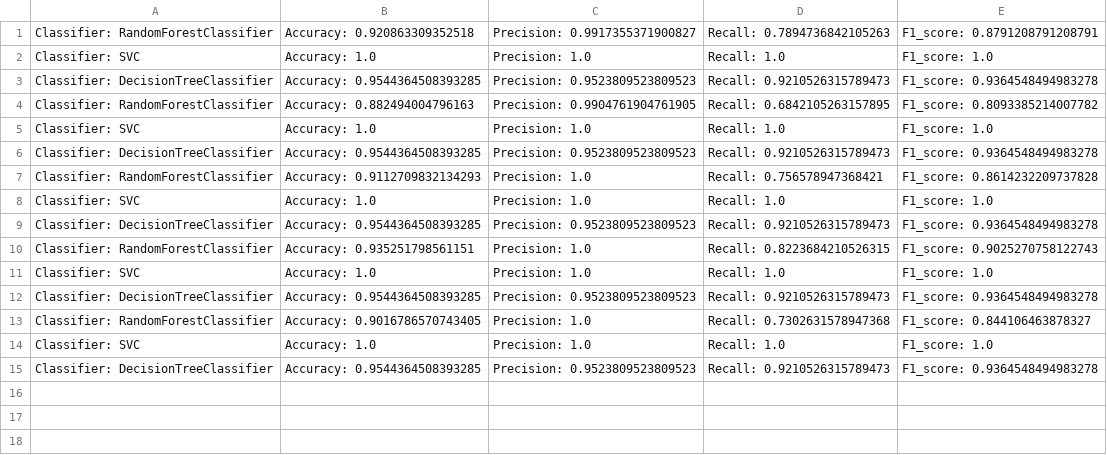
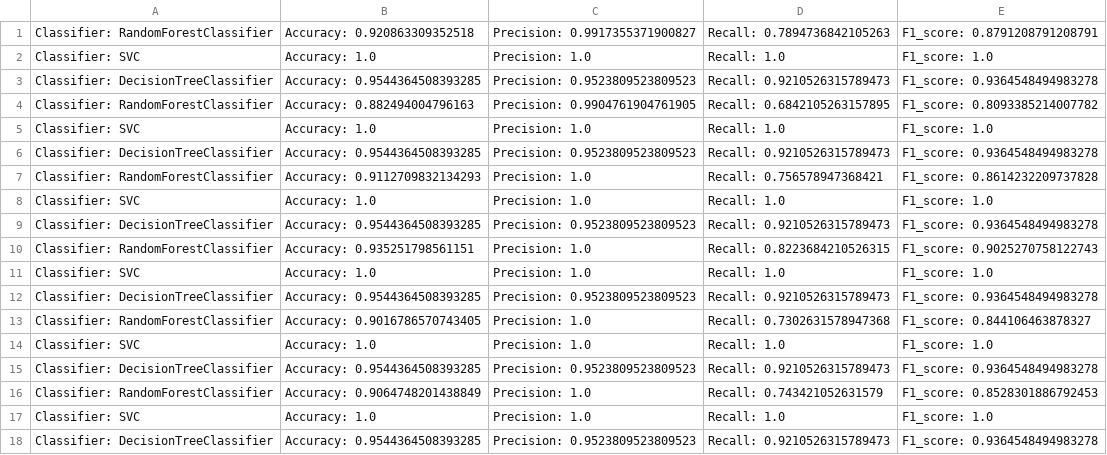
Before and after one commit to MAJozwiak/Titanic-data, a CSV file: src/score.csv, drawn as a sheet; the diff names each change by its address in the sheet, - before the commit and + after, or states it on an @@ line.

```diff
--- a/src/score.csv
+++ b/src/score.csv
+row 16: Classifier: RandomForestClassifier | Accuracy: 0.9064748201438849 | Precision: 1.0 | Recall: 0.743421052631579 | F1_score: 0.8528301886792453
+row 17: Classifier: SVC | Accuracy: 1.0 | Precision: 1.0 | Recall: 1.0 | F1_score: 1.0
+row 18: Classifier: DecisionTreeClassifier | Accuracy: 0.9544364508393285 | Precision: 0.9523809523809523 | Recall: 0.9210526315789473 | F1_score: 0.9364548494983278
```
Also changed, not shown: 2 other files.
